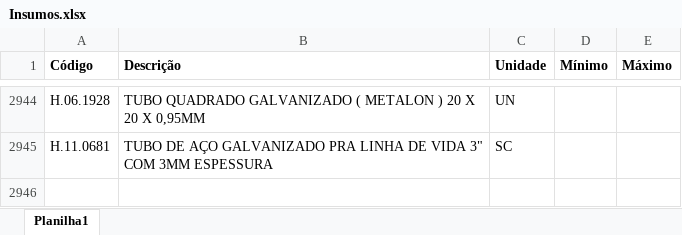
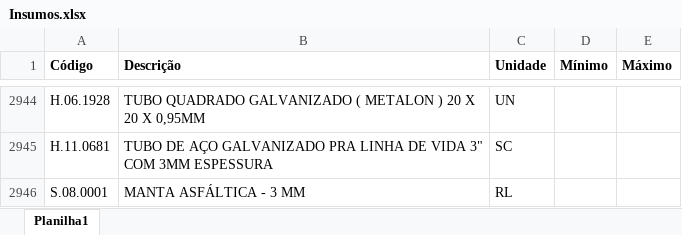
Before and after one commit to Mgiglio98/formulario_pedidos_basic, an Excel workbook: Insumos.xlsx, sheet Planilha1, drawn as a sheet; only a part is shown, gaps mark what is left out; values as stored, in another font and other column widths than the file's, no borders; conditional formats not drawn; the diff names each change by its address in the sheet, - before the commit and + after, or states it on an @@ line.

Commit message:
Add files via upload

```diff
--- a/Insumos.xlsx (sheet Planilha1)
+++ b/Insumos.xlsx (sheet Planilha1)
+row 2946: S.08.0001 | MANTA ASFÁLTICA - 3 MM | RL
```
